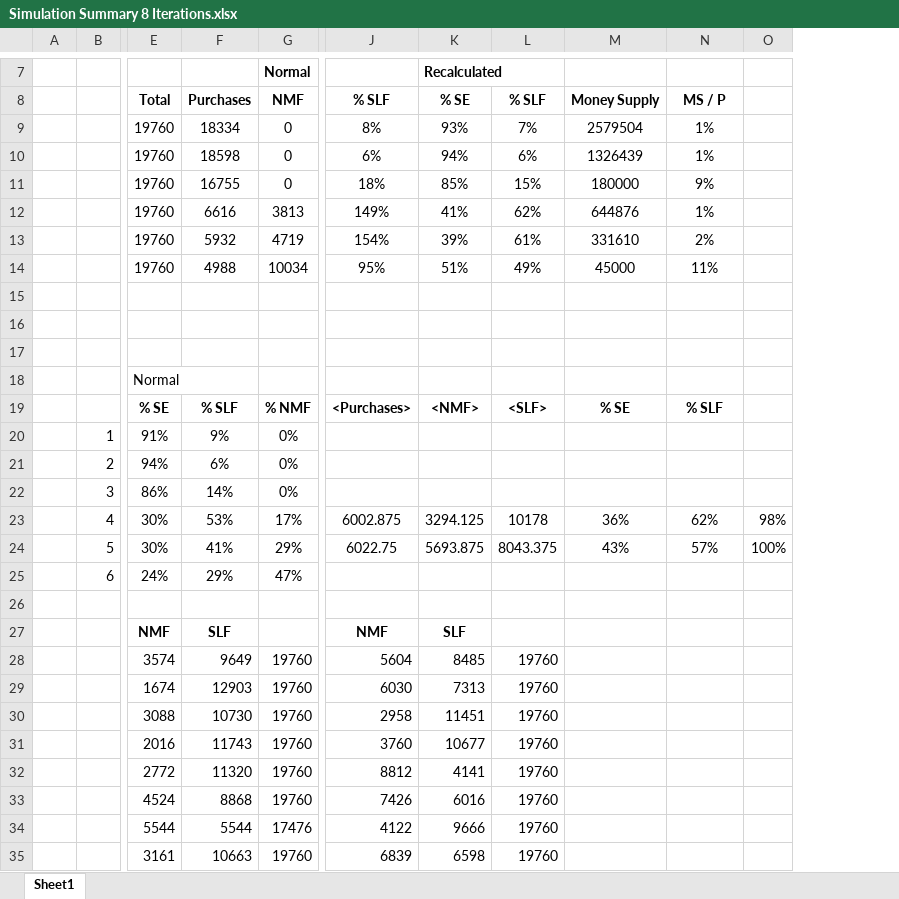
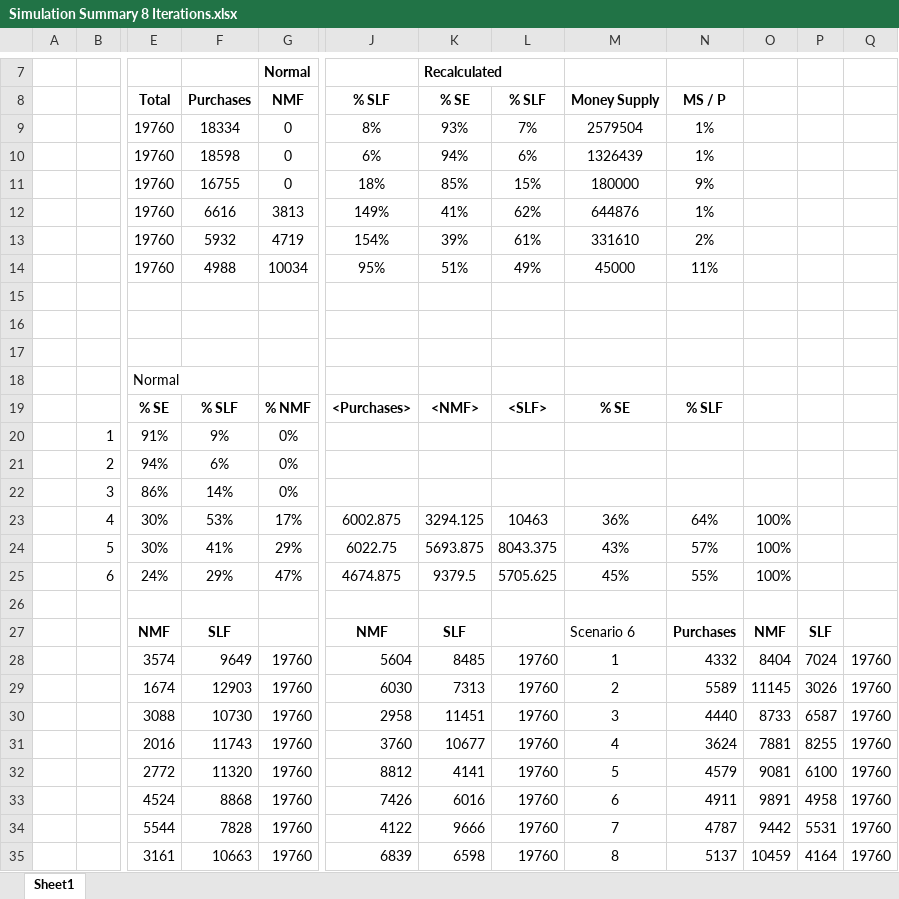
Before and after one commit to Acro-polis/economic-model, an Excel workbook: Simulation Suites/EM_Simulation_V5/Simulation Summary 8 Iterations.xlsx, sheet Sheet1, drawn as a sheet; only a part is shown, gaps mark what is left out; values as stored, in another font and other column widths than the file's, no borders; removed rows and columns are numbered as before the commit, all else as after; the diff names each change by its address in the sheet, - before the commit and + after, or states it on an @@ line.

Commit message:
finished with spreadsheet, simulation 5

```diff
--- a/Simulation Suites/EM_Simulation_V5/Simulation Summary 8 Iterations.xlsx (sheet Sheet1)
+++ b/Simulation Suites/EM_Simulation_V5/Simulation Summary 8 Iterations.xlsx (sheet Sheet1)
-column O, rows 23-24: 98% | 100%
+column O, rows 23-35: 100% | 100% | 100% |  | NMF | 8404 | 11145 | 8733 | 7881 | 9081 | 9891 | 9442 | 10459
+column P, rows 27-35: SLF | 7024 | 3026 | 6587 | 8255 | 6100 | 4958 | 5531 | 4164
+column Q, rows 28-35: all 19760
-L23 (% SLF): 10178
+L23 (% SLF): 10463
-N23 (MS / P): 62%
+N23 (MS / P): 64%
-J25 (% SLF): (empty)
+J25 (% SLF): 4674.875
-K25 (% SE): (empty)
+K25 (% SE): 9379.5
-L25 (% SLF): (empty)
+L25 (% SLF): 5705.625
-M25 (Money Supply): (empty)
+M25 (Money Supply): 45%
-N25 (MS / P): (empty)
+N25 (MS / P): 55%
-M27 (Money Supply): (empty)
+M27 (Money Supply): Scenario 6
-N27 (MS / P): (empty)
+N27 (MS / P): Purchases
-M28 (Money Supply): (empty)
+M28 (Money Supply): 1
-N28 (MS / P): (empty)
+N28 (MS / P): 4332
-M29 (Money Supply): (empty)
+M29 (Money Supply): 2
-N29 (MS / P): (empty)
+N29 (MS / P): 5589
-M30 (Money Supply): (empty)
+M30 (Money Supply): 3
-N30 (MS / P): (empty)
+N30 (MS / P): 4440
-M31 (Money Supply): (empty)
+M31 (Money Supply): 4
-N31 (MS / P): (empty)
+N31 (MS / P): 3624
-M32 (Money Supply): (empty)
+M32 (Money Supply): 5
-N32 (MS / P): (empty)
+N32 (MS / P): 4579
-M33 (Money Supply): (empty)
+M33 (Money Supply): 6
-N33 (MS / P): (empty)
+N33 (MS / P): 4911
-F34 (Purchases): 5544
+F34 (Purchases): 7828
-G34 (NMF): 17476
+G34 (NMF): 19760
-M34 (Money Supply): (empty)
+M34 (Money Supply): 7
-N34 (MS / P): (empty)
+N34 (MS / P): 4787
-M35 (Money Supply): (empty)
+M35 (Money Supply): 8
-N35 (MS / P): (empty)
+N35 (MS / P): 5137
```
Also changed, not shown: 1 other file.
